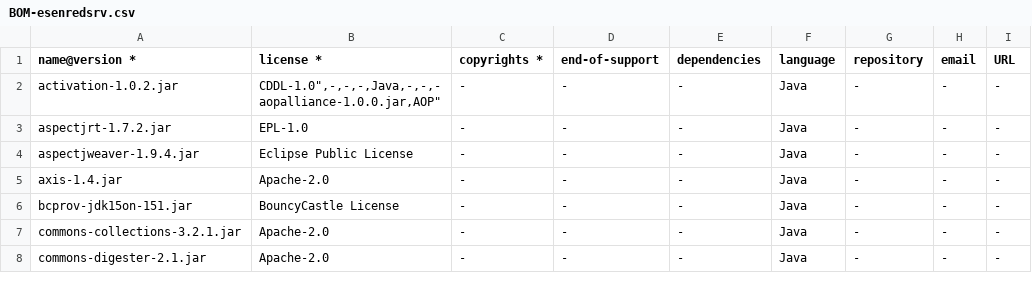
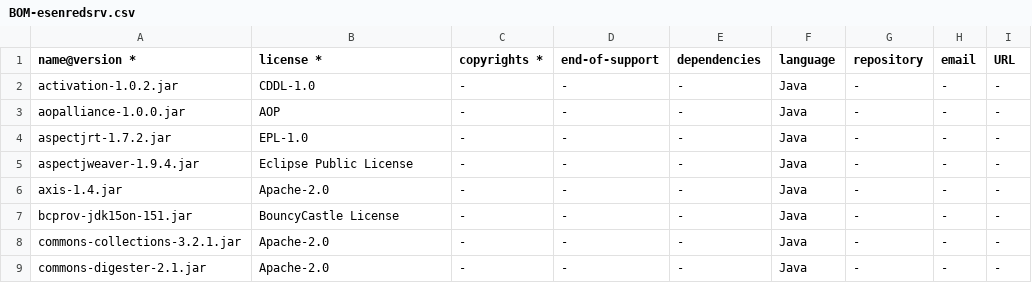
Before and after one commit to regione-piemonte/esenzione, a CSV file: esenredsrv/BOM-esenredsrv.csv, drawn as a sheet; only a part is shown.

Commit message:
Correzione BOM

```diff
--- a/esenredsrv/BOM-esenredsrv.csv
+++ b/esenredsrv/BOM-esenredsrv.csv
@@ -1,4 +1,4 @@
 name@version *,license *,copyrights *,end-of-support,dependencies,language,repository,email,URL
-activation-1.0.2.jar,"CDDL-1.0"",-,-,-,Java,-,-,-
-aopalliance-1.0.0.jar,"AOP",-,-,-,Java,-,-,-
+activation-1.0.2.jar,"CDDL-1.0",-,-,-,Java,-,-,-
+aopalliance-1.0.0.jar,"AOP",-,-,-,Java,-,-,-
 aspectjrt-1.7.2.jar,"EPL-1.0",-,-,-,Java,-,-,-
```
